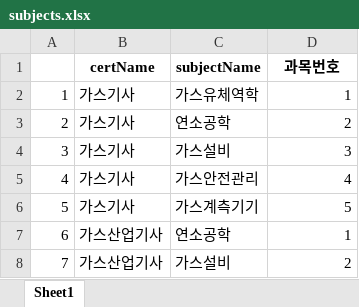
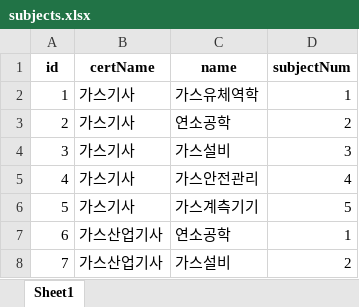
Before and after one commit to yunzivv/project_crawling_25_05, an Excel workbook: subjects.xlsx, sheet Sheet1, drawn as a sheet; only a part is shown; values as stored, in another font and other column widths than the file's, no borders; removed rows and columns are numbered as before the commit, all else as after; the diff names each change by its address in the sheet, - before the commit and + after, or states it on an @@ line.

```diff
--- a/subjects.xlsx (sheet Sheet1)
+++ b/subjects.xlsx (sheet Sheet1)
-row 1:  | certName | subjectName | 과목번호
+row 1: id | certName | name | subjectNum
```
Also changed, not shown: jobkorea_requirements.xlsx, 1 other file.
